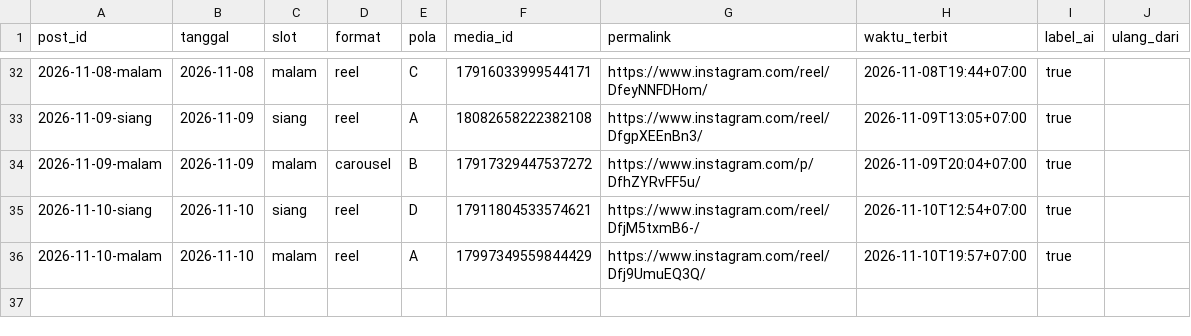
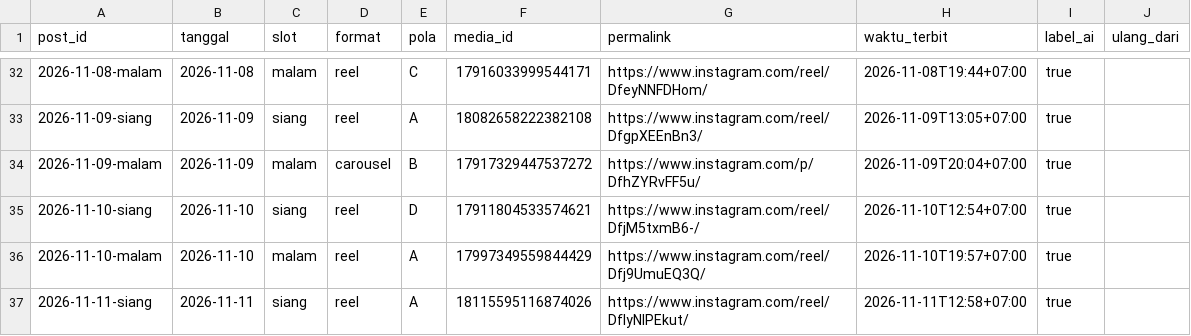
Before and after one commit to Nara-edu26/nara-autopilot, a CSV file: data/posted.csv, drawn as a sheet; only a part is shown, gaps mark what is left out; the diff names each change by its address in the sheet, - before the commit and + after, or states it on an @@ line.

```diff
--- a/data/posted.csv
+++ b/data/posted.csv
+row 37: 2026-11-11-siang | 2026-11-11 | siang | reel | A | 18115595116874026 | https://www.instagram.com/reel/DflyNlPEkut/ | 2026-11-11T12:58+07:00 | true
```
